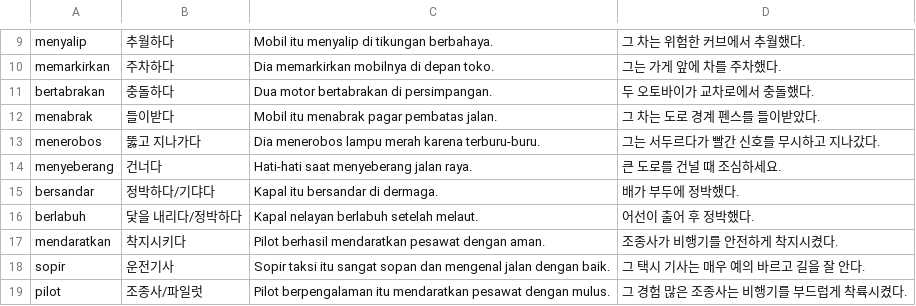
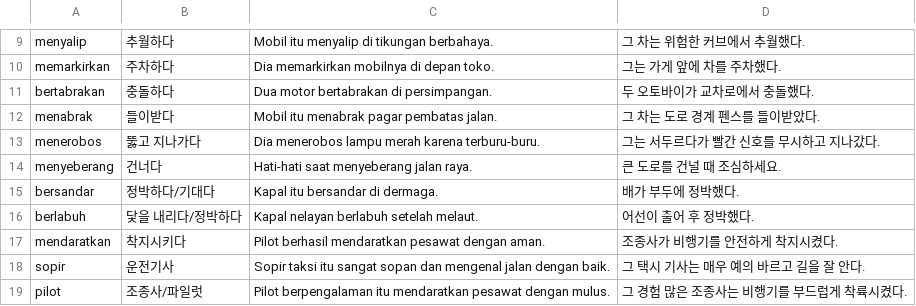
Before and after one commit to cura4world/idkr-buddy, a CSV file: data/categories/26 교통.csv, drawn as a sheet; only a part is shown, gaps mark what is left out.

```diff
--- a/data/categories/26 교통.csv
+++ b/data/categories/26 교통.csv
@@ -14,3 +14,3 @@ menerobos,뚫고 지나가다,Dia menerobos lampu merah karena terburu-buru.,그
 menyeberang,건너다,Hati-hati saat menyeberang jalan raya.,큰 도로를 건널 때 조심하세요.
-bersandar,정박하다/기댜다,Kapal itu bersandar di dermaga.,배가 부두에 정박했다.
+bersandar,정박하다/기대다,Kapal itu bersandar di dermaga.,배가 부두에 정박했다.
 berlabuh,닻을 내리다/정박하다,Kapal nelayan berlabuh setelah melaut.,어선이 출어 후 정박했다.
```
